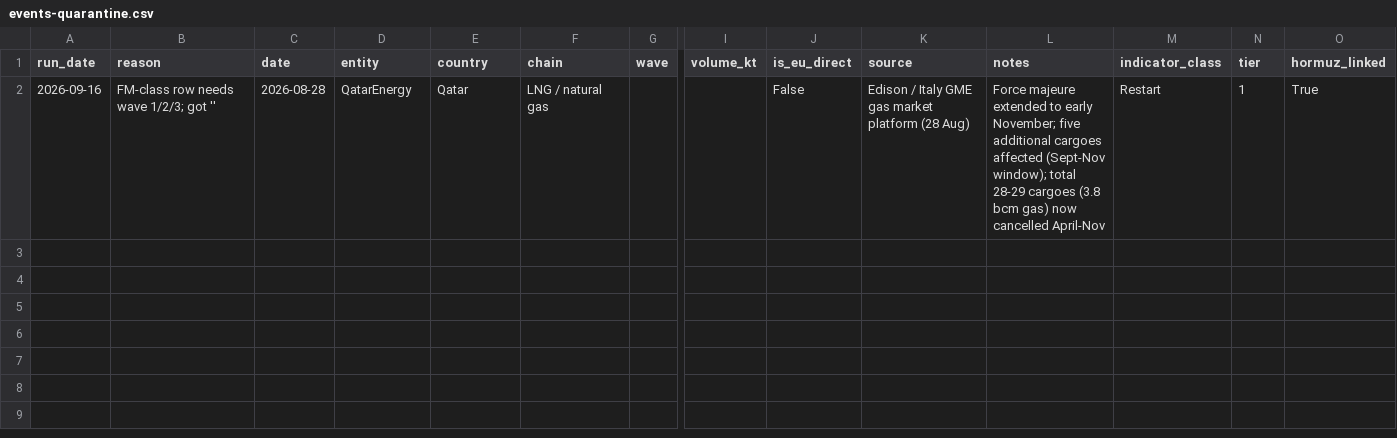
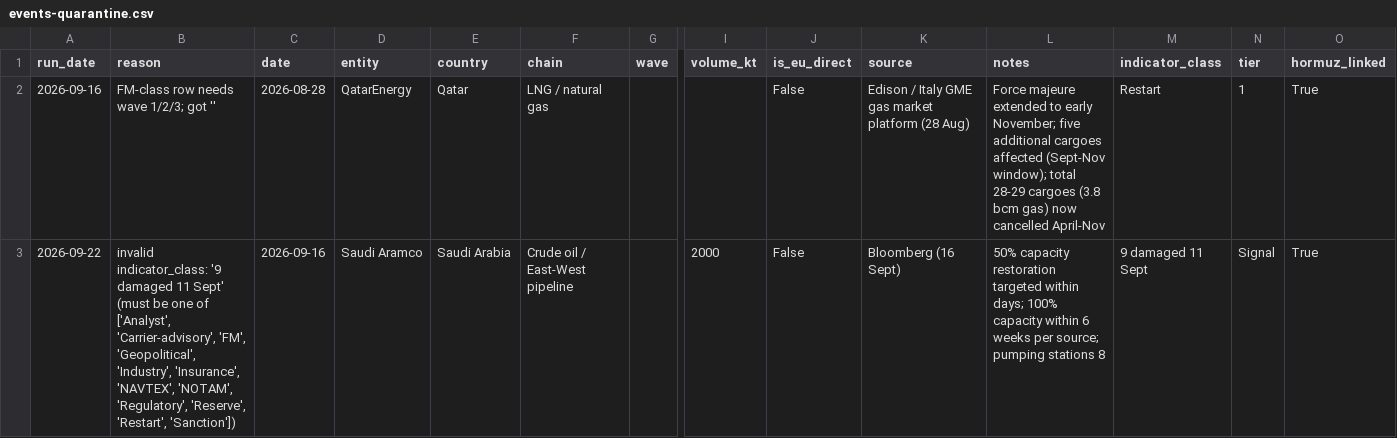
Before and after one commit to ResilienceEngineers/fm-tracker, a CSV file: events-quarantine.csv, drawn as a sheet; only a part is shown, gaps mark what is left out; rows hold the shown columns only; the diff names each change by its address in the sheet, - before the commit and + after, or states it on an @@ line.

```diff
--- a/events-quarantine.csv
+++ b/events-quarantine.csv
+row 3: 2026-09-22 | invalid indicator_class: '9 damaged 11 Sept' (must be one of ['Analyst', 'Carrier-advisory', 'FM', 'Geopolitical', 'Industry', 'Insurance', 'NAVTEX', 'NOTAM', 'Regulatory', 'Reserve', 'Restart', 'Sanction']) | 2026-09-16 | Saudi Aramco | Saudi Arabia | Crude oil / East-West pipeline |  | 2000 | False | Bloomberg (16 Sept) | 50% capacity restoration targeted within days; 100% capacity within 6 weeks per source; pumping stations 8 | 9 damaged 11 Sept | Signal | True
```
Also changed, not shown: events.csv, 9 other files.
